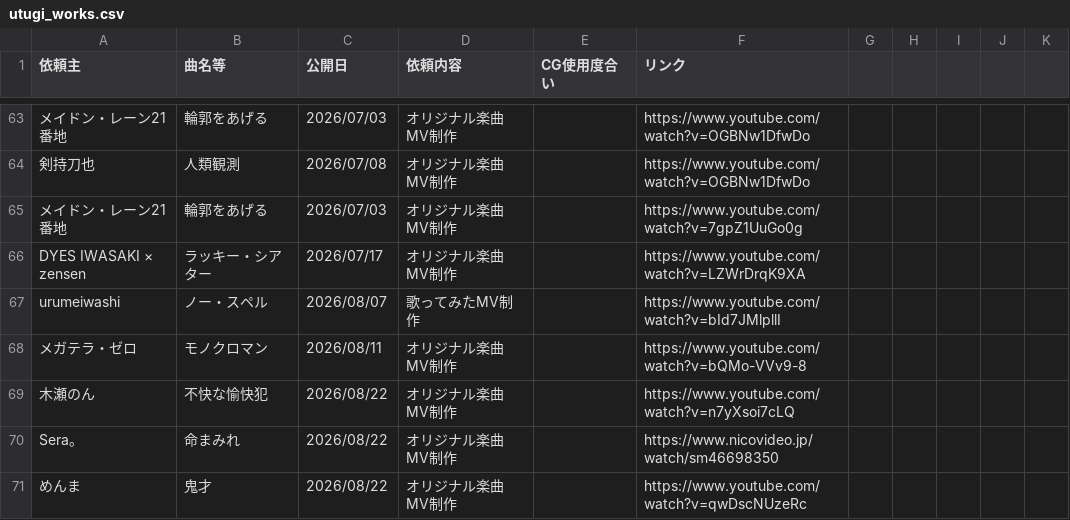
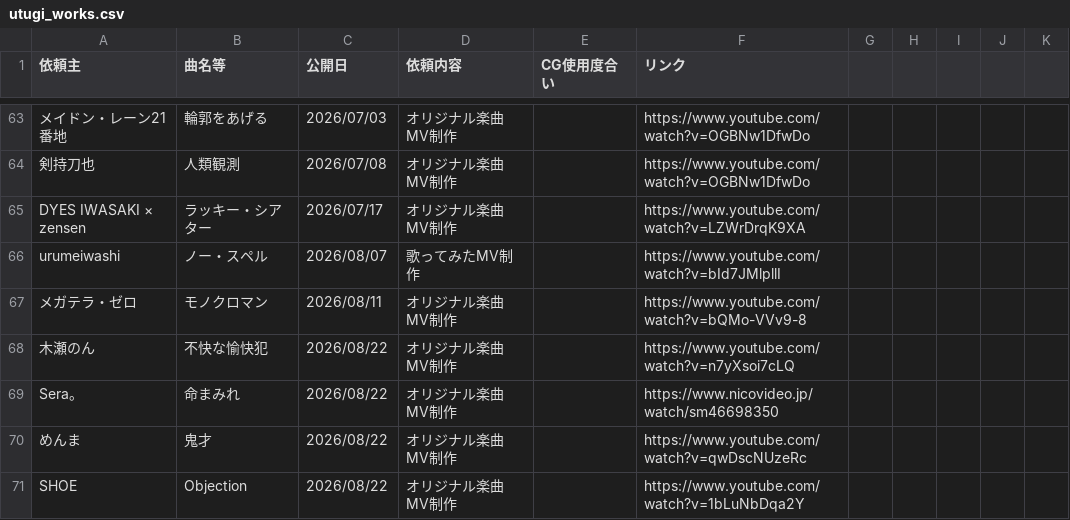
Before and after one commit to KIITF/utugi_home_page, a CSV file: data/utugi_works.csv, drawn as a sheet; only a part is shown, gaps mark what is left out; the shorter side is filled out with more unchanged rows; the diff names each change by its address in the sheet, - before the commit and + after, or states it on an @@ line.

Commit message:
Update utugi_works.csv

```diff
--- a/data/utugi_works.csv
+++ b/data/utugi_works.csv
-row 65: メイドン・レーン21番地 | 輪郭をあげる | 2026/07/03 | オリジナル楽曲MV制作 |  | https://www.youtube.com/watch?v=7gpZ1UuGo0g
```
